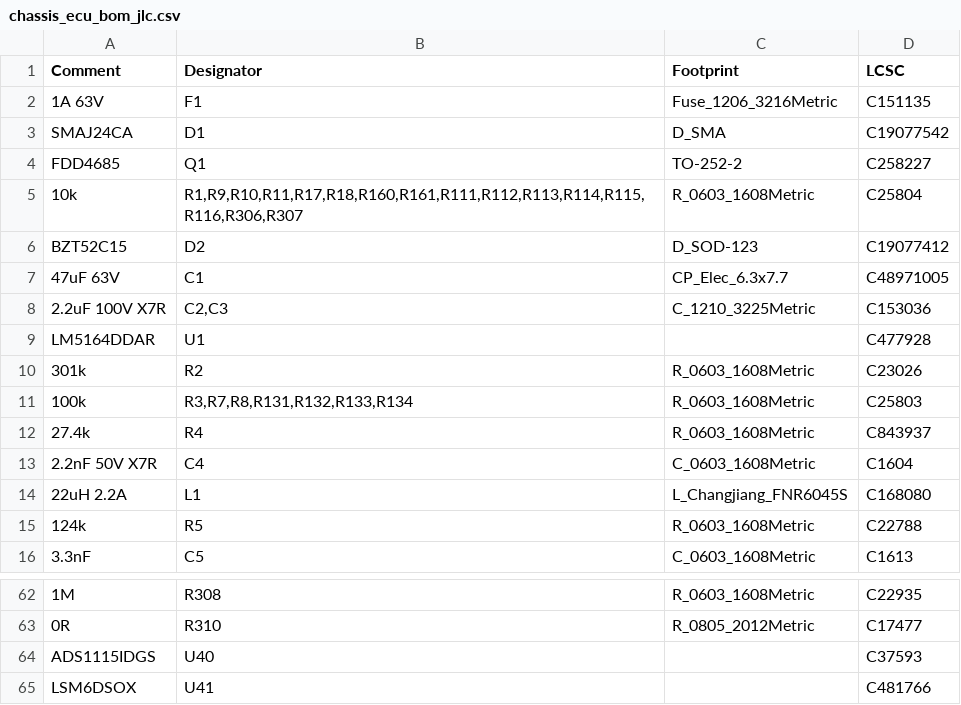
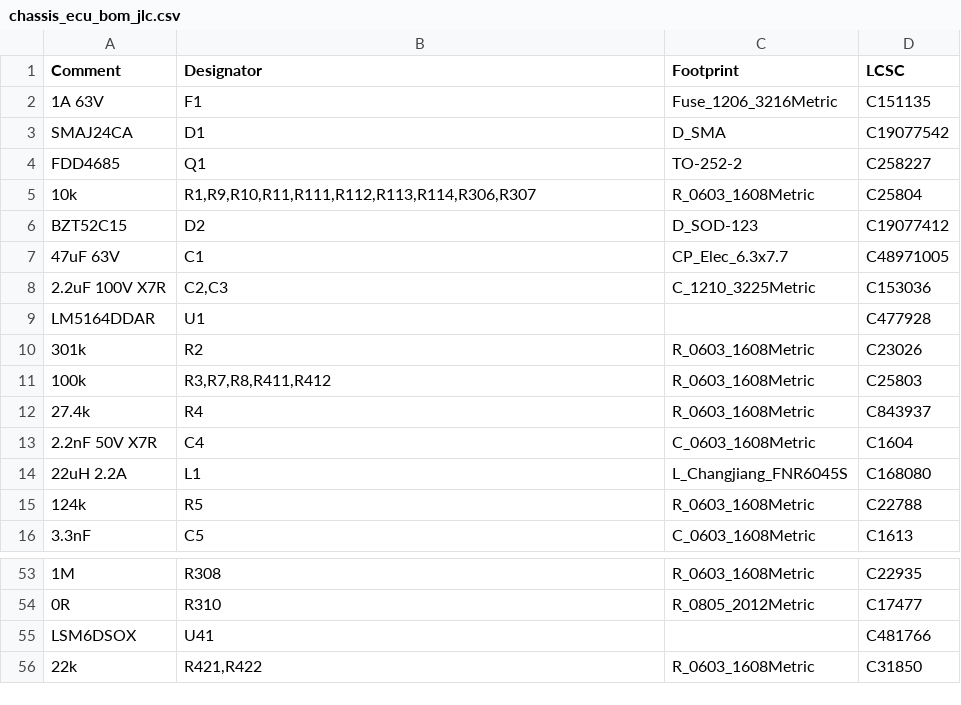
Before and after one commit to hpeyerl/evj55, a CSV file: kicad_projects/chassis_ecu/chassis_ecu_bom_jlc.csv, drawn as a sheet; only a part is shown, gaps mark what is left out; removed rows and columns are numbered as before the commit, all else as after; the diff covers the shown part only; the diff names each change by its address in the sheet, - before the commit and + after, or states it on an @@ line.

```diff
--- a/kicad_projects/chassis_ecu/chassis_ecu_bom_jlc.csv
+++ b/kicad_projects/chassis_ecu/chassis_ecu_bom_jlc.csv
-B5 (Designator): R1,R9,R10,R11,R17,R18,R160,R161,R111,R112,R113,R114,R115,R116,R306,R307
+B5 (Designator): R1,R9,R10,R11,R111,R112,R113,R114,R306,R307
-B11 (Designator): R3,R7,R8,R131,R132,R133,R134
+B11 (Designator): R3,R7,R8,R411,R412
-row 64: ADS1115IDGS | U40 |  | C37593
+row 56: 22k | R421,R422 | R_0603_1608Metric | C31850
```
Also changed, not shown: 9 removed rows and 10 edited cells elsewhere in this file, 13 other files.
